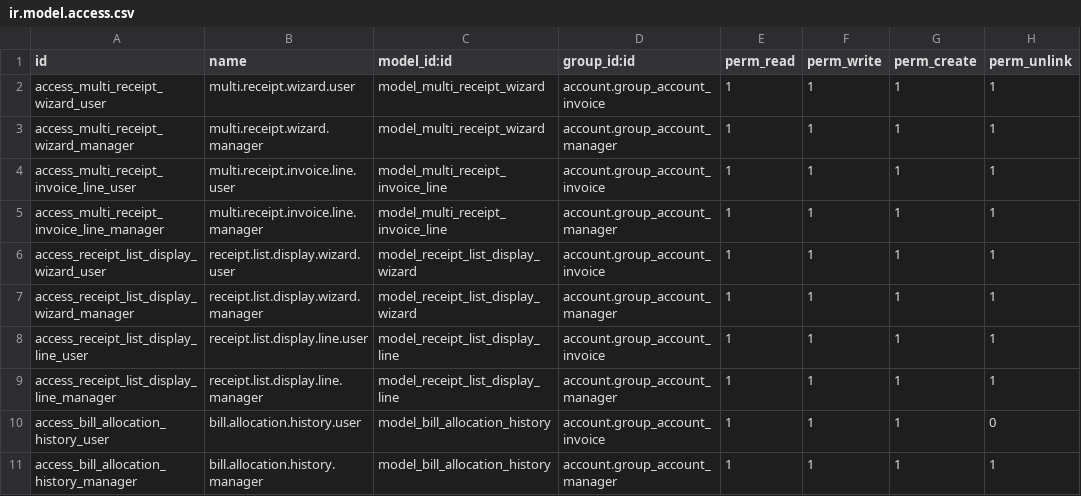
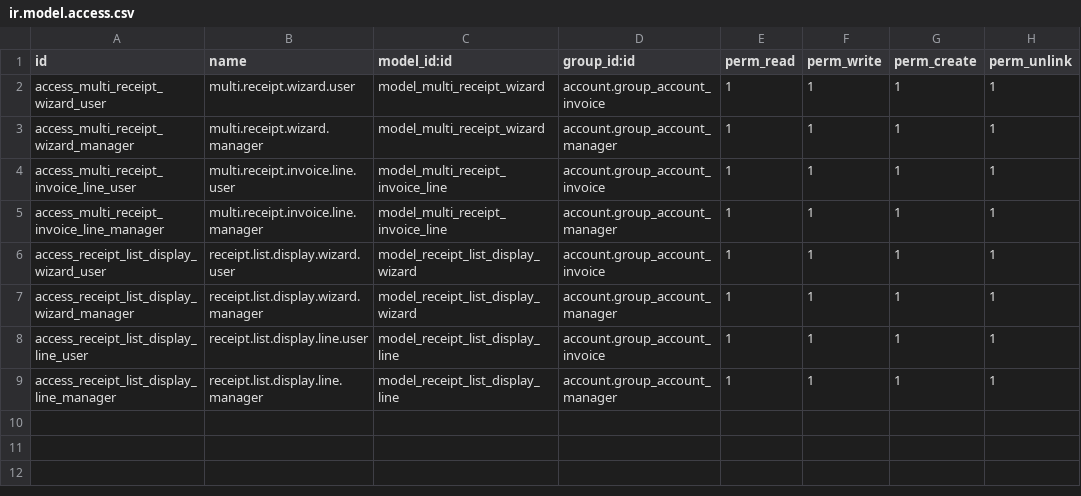
Before and after one commit to Mshakkir/odoo19-project, a CSV file: multi_bill_receipt/security/ir.model.access.csv, drawn as a sheet.

```diff
--- a/multi_bill_receipt/security/ir.model.access.csv
+++ b/multi_bill_receipt/security/ir.model.access.csv
@@ -9,3 +9 @@ access_receipt_list_display_line_user,receipt.list.display.line.user,model_recei
 access_receipt_list_display_line_manager,receipt.list.display.line.manager,model_receipt_list_display_line,account.group_account_manager,1,1,1,1
-access_bill_allocation_history_user,bill.allocation.history.user,model_bill_allocation_history,account.group_account_invoice,1,1,1,0
-access_bill_allocation_history_manager,bill.allocation.history.manager,model_bill_allocation_history,account.group_account_manager,1,1,1,1
```
Also changed, not shown: 2 other files.
